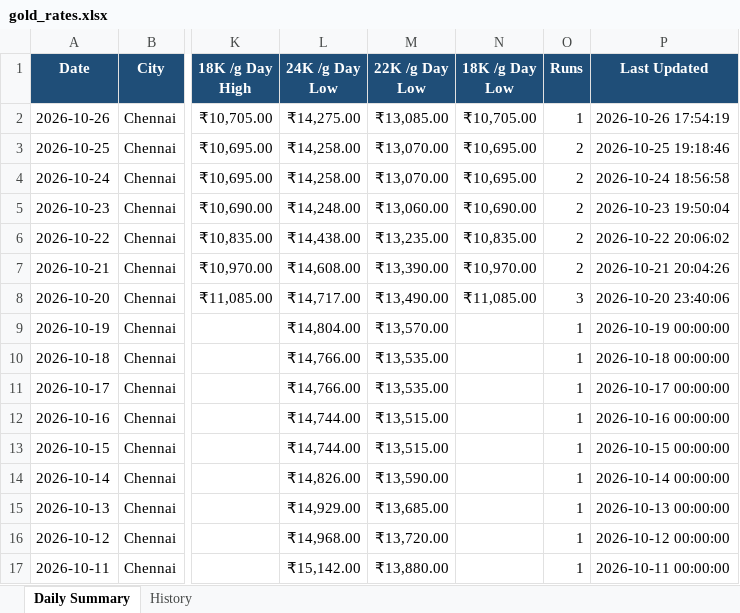
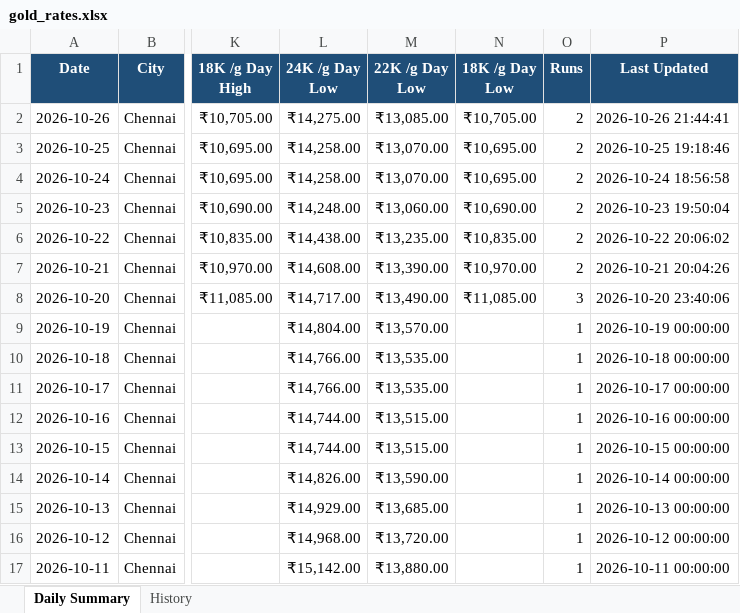
Before and after one commit to gingeevimal/gold-silver-rates, an Excel workbook: gold_rates.xlsx, sheet Daily Summary, drawn as a sheet; only a part is shown, gaps mark what is left out; values as stored, in another font and other column widths than the file's, no borders; the diff names each change by its address in the sheet, - before the commit and + after, or states it on an @@ line.

```diff
--- a/gold_rates.xlsx (sheet Daily Summary)
+++ b/gold_rates.xlsx (sheet Daily Summary)
-O2 (Runs): 1
+O2 (Runs): 2
-P2 (Last Updated): 2026-10-26 17:54:19
+P2 (Last Updated): 2026-10-26 21:44:41
```
Also changed, not shown: sheet History, silver_rates.xlsx, 2 other files.
